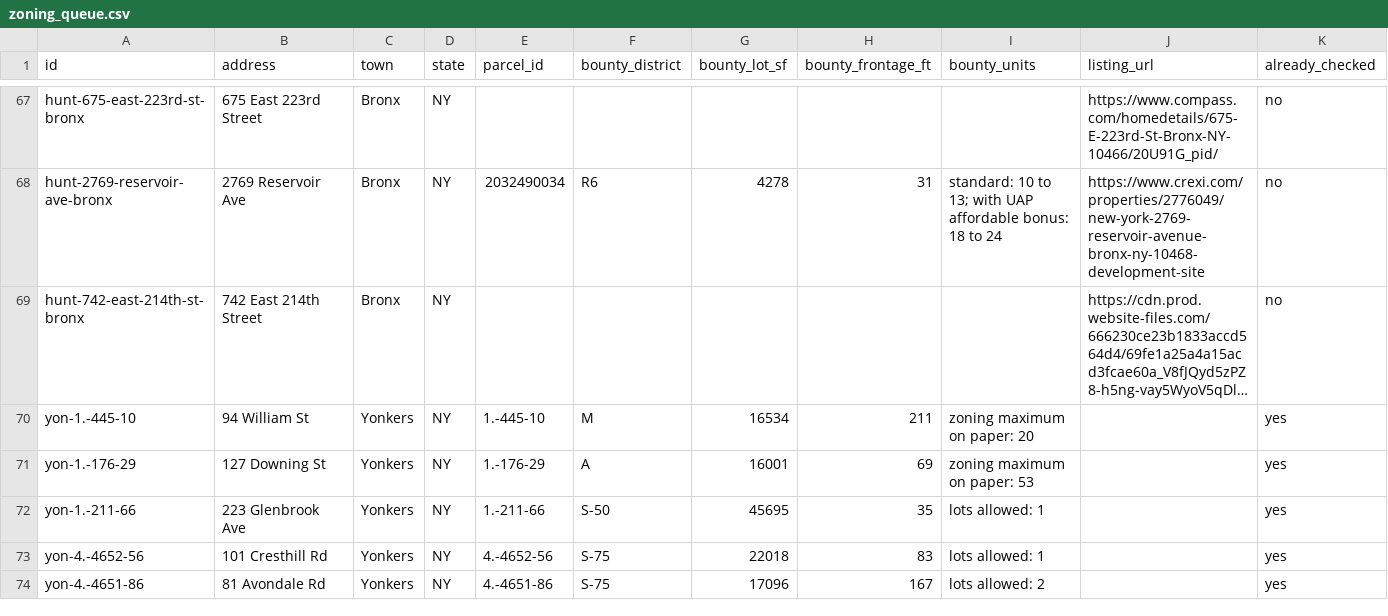
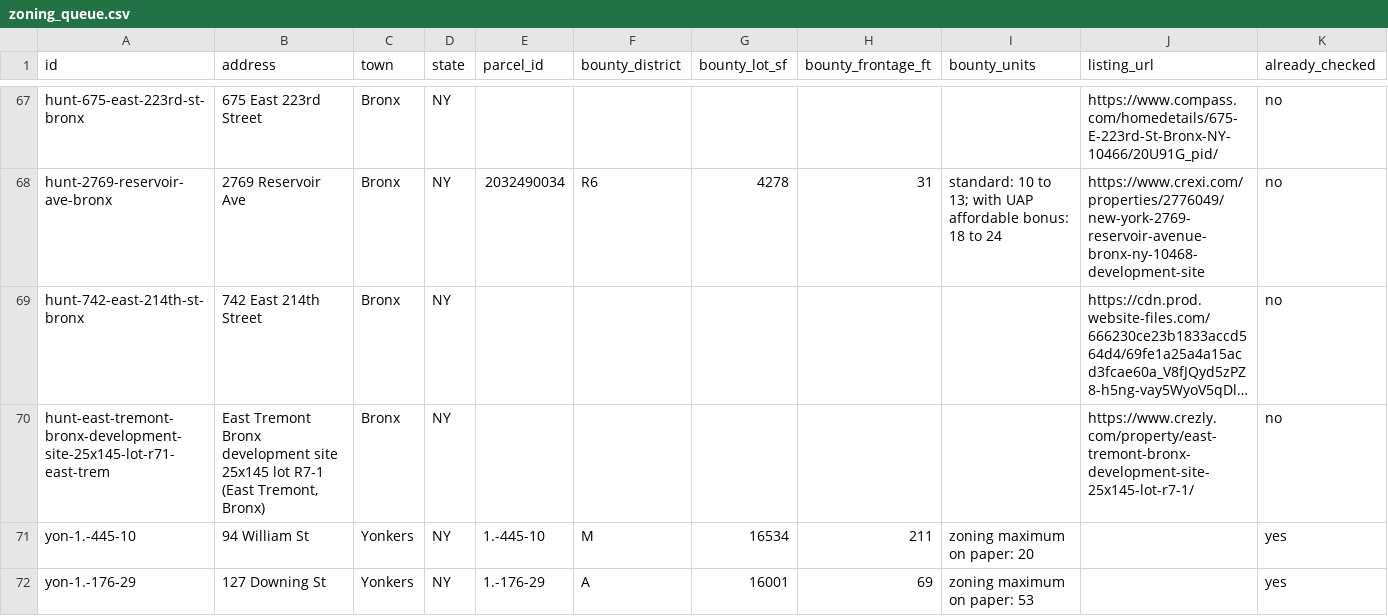
Before and after one commit to Protrader1988/signal, a CSV file: bounty/data/zoning_queue.csv, drawn as a sheet; only a part is shown, gaps mark what is left out; the shorter side is filled out with more unchanged rows; long unchanged cells end in …; the diff names each change by its address in the sheet, - before the commit and + after, or states it on an @@ line.

```diff
--- a/bounty/data/zoning_queue.csv
+++ b/bounty/data/zoning_queue.csv
+row 70: hunt-east-tremont-bronx-development-site-25x145-lot-r71-east-trem | East Tremont Bronx development site 25x145 lot R7-1 (East Tremont, Bronx) | Bronx | NY |  |  |  |  |  | https://www.crezly.com/property/east-tremont-bronx-development-site-25x145-lot-r7-1/ | no
```
Also changed, not shown: 7 other files.
